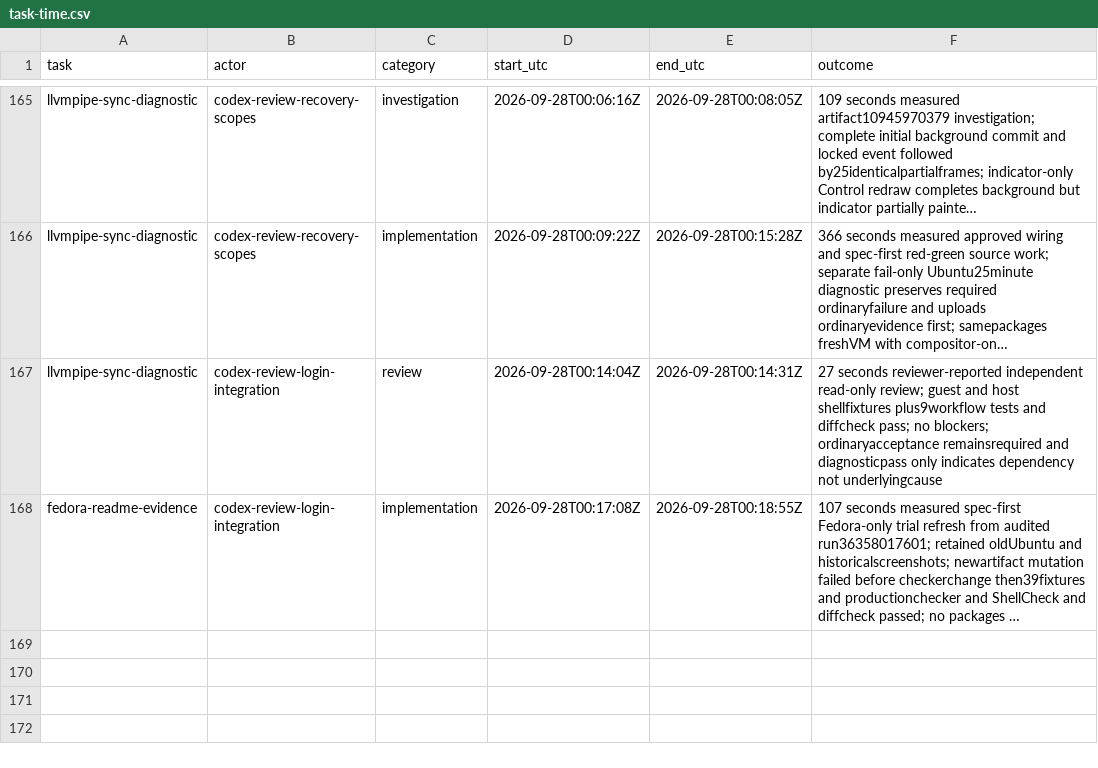
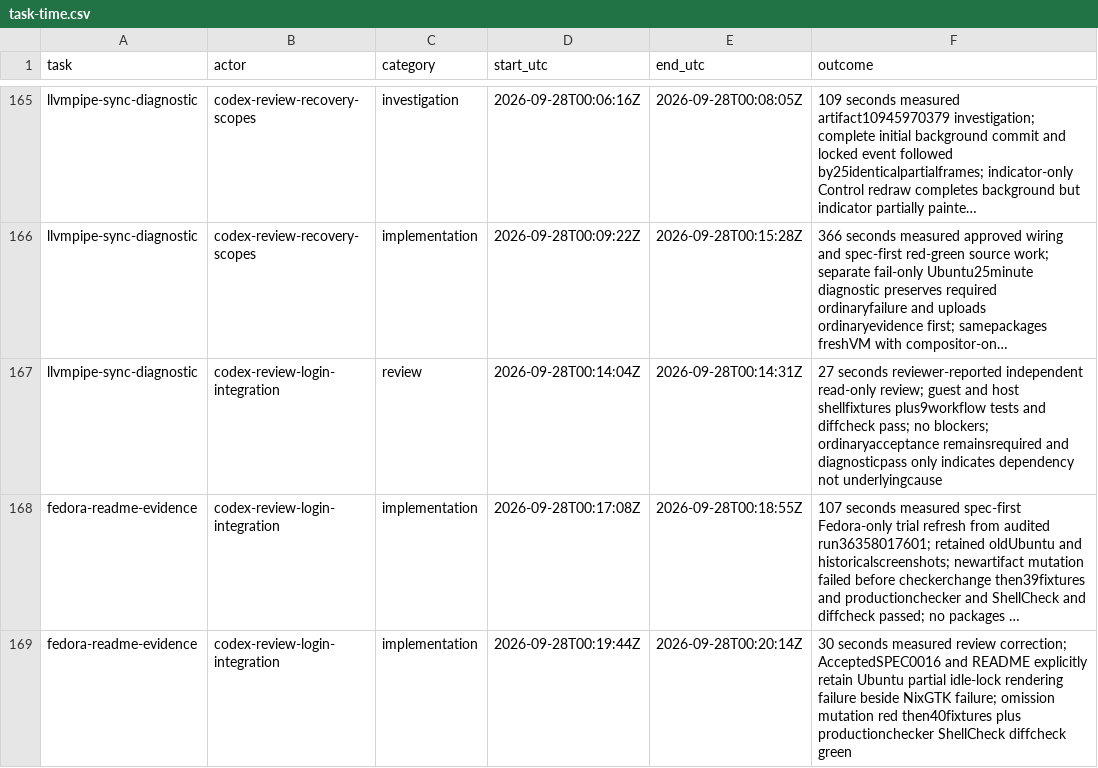
Before and after one commit to Pipeliner/realms-de, a CSV file: docs/task-time.csv, drawn as a sheet; only a part is shown, gaps mark what is left out; long unchanged cells end in …; the diff names each change by its address in the sheet, - before the commit and + after, or states it on an @@ line.

Commit message:
docs: retain Ubuntu idle failure in Fedora evidence refresh

```diff
--- a/docs/task-time.csv
+++ b/docs/task-time.csv
+row 169: fedora-readme-evidence | codex-review-login-integration | implementation | 2026-09-28T00:19:44Z | 2026-09-28T00:20:14Z | 30 seconds measured review correction; AcceptedSPEC0016 and README explicitly retain Ubuntu partial idle-lock rendering failure beside NixGTK failure; omission mutation red then40fixtures plus productionchecker ShellCheck diffcheck green
```
Also changed, not shown: 4 other files.
